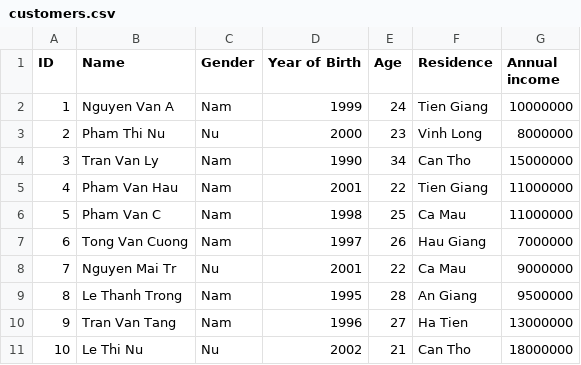
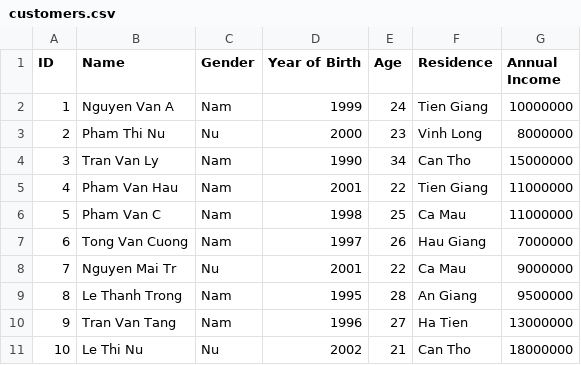
Before and after one commit to v4nh4u/CT255, a CSV file: customers.csv, drawn as a sheet.

Commit message:
Update customers.csv

```diff
--- a/customers.csv
+++ b/customers.csv
@@ -1,2 +1,2 @@
-ID,Name,Gender,Year of Birth,Age,Residence,Annual income
+ID,Name,Gender,Year of Birth,Age,Residence,Annual Income
 1,Nguyen Van A,Nam,1999,24,Tien Giang,10000000
```
